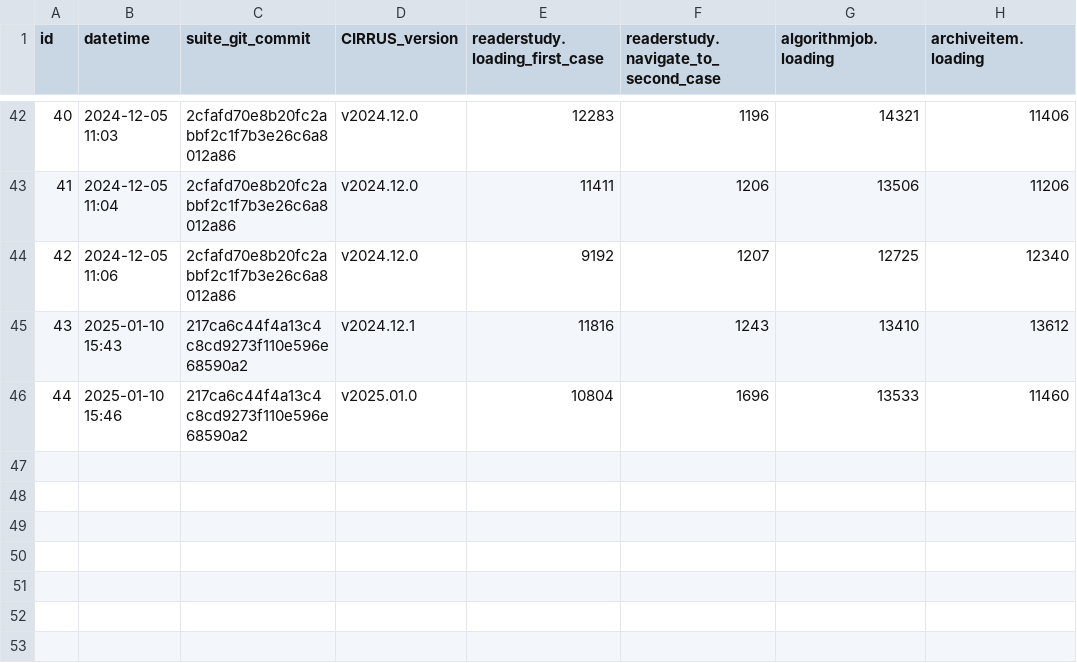
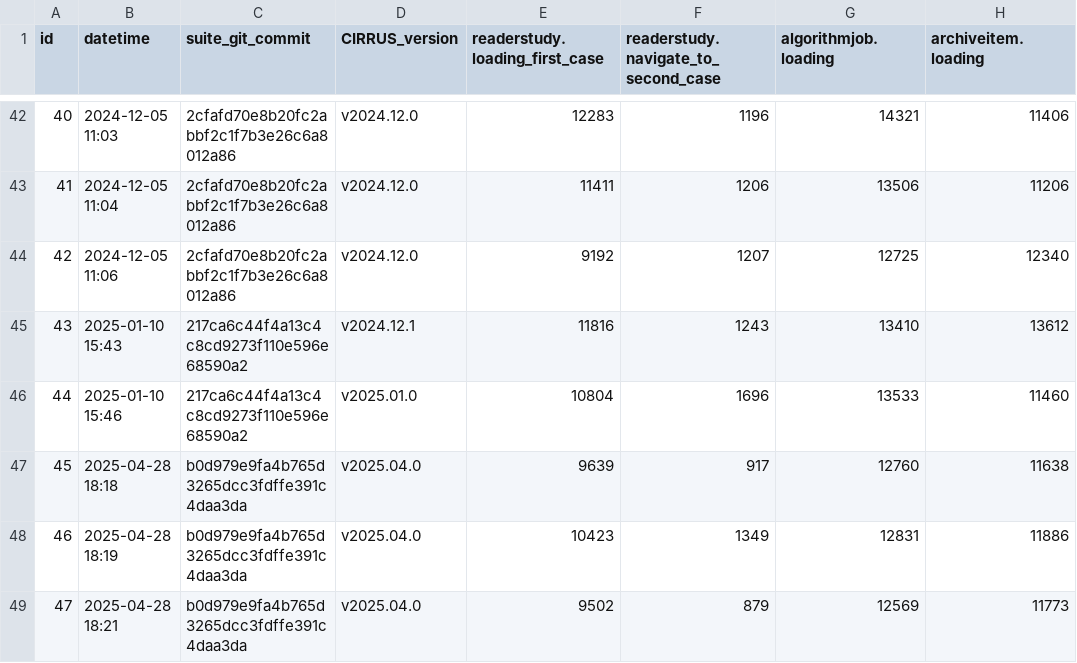
Before and after one commit to DIAGNijmegen/rse-cirrus-benchmark-suite, a CSV file: data/benchmarks.csv, drawn as a sheet; only a part is shown, gaps mark what is left out.

Commit message:
Add 2025.04 benchmarks (using DEBUG and experimental branch because of bugs)

```diff
--- a/data/benchmarks.csv
+++ b/data/benchmarks.csv
@@ -46 +46,4 @@ id,datetime,suite_git_commit,CIRRUS_version,readerstudy.loading_first_case,reade
 44,2025-01-10 15:46,217ca6c44f4a13c4c8cd9273f110e596e68590a2,v2025.01.0,10804,1696,13533,11460
+45,2025-04-28 18:18,b0d979e9fa4b765d3265dcc3fdffe391c4daa3da,v2025.04.0,9639,917,12760,11638
+46,2025-04-28 18:19,b0d979e9fa4b765d3265dcc3fdffe391c4daa3da,v2025.04.0,10423,1349,12831,11886
+47,2025-04-28 18:21,b0d979e9fa4b765d3265dcc3fdffe391c4daa3da,v2025.04.0,9502,879,12569,11773
```
